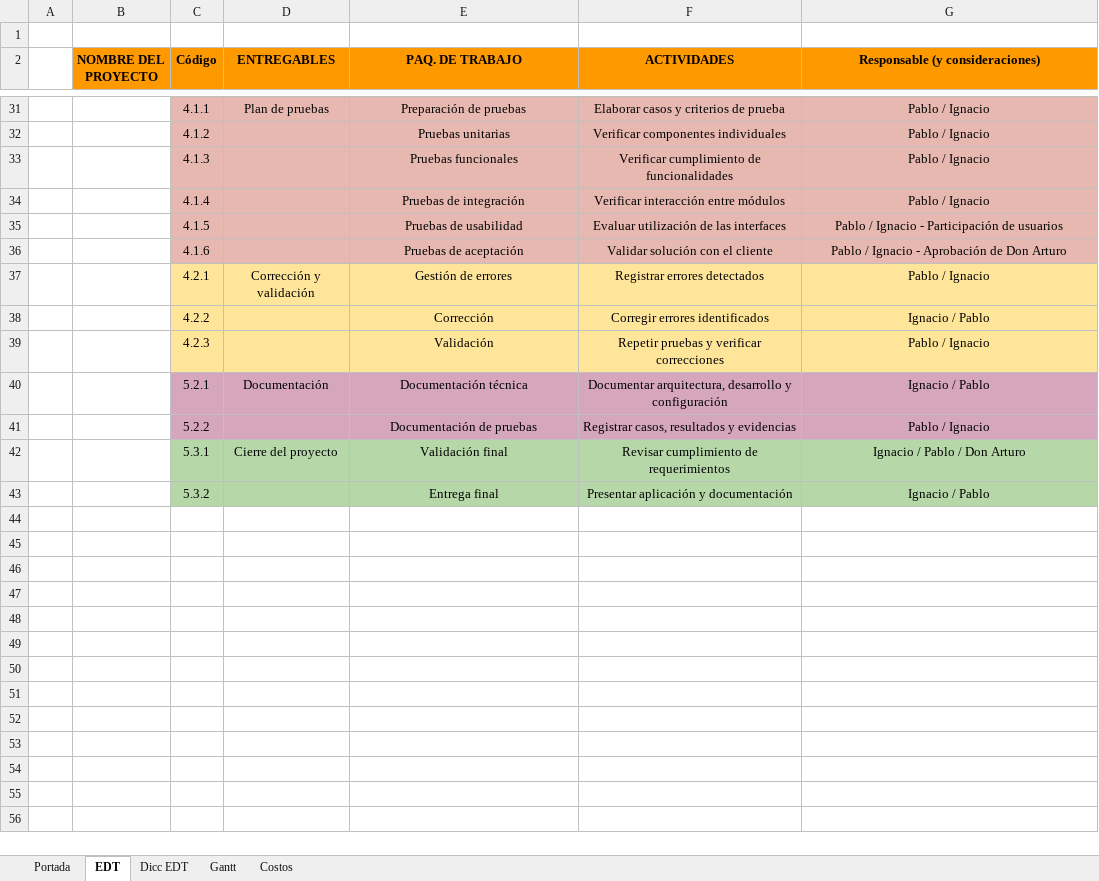
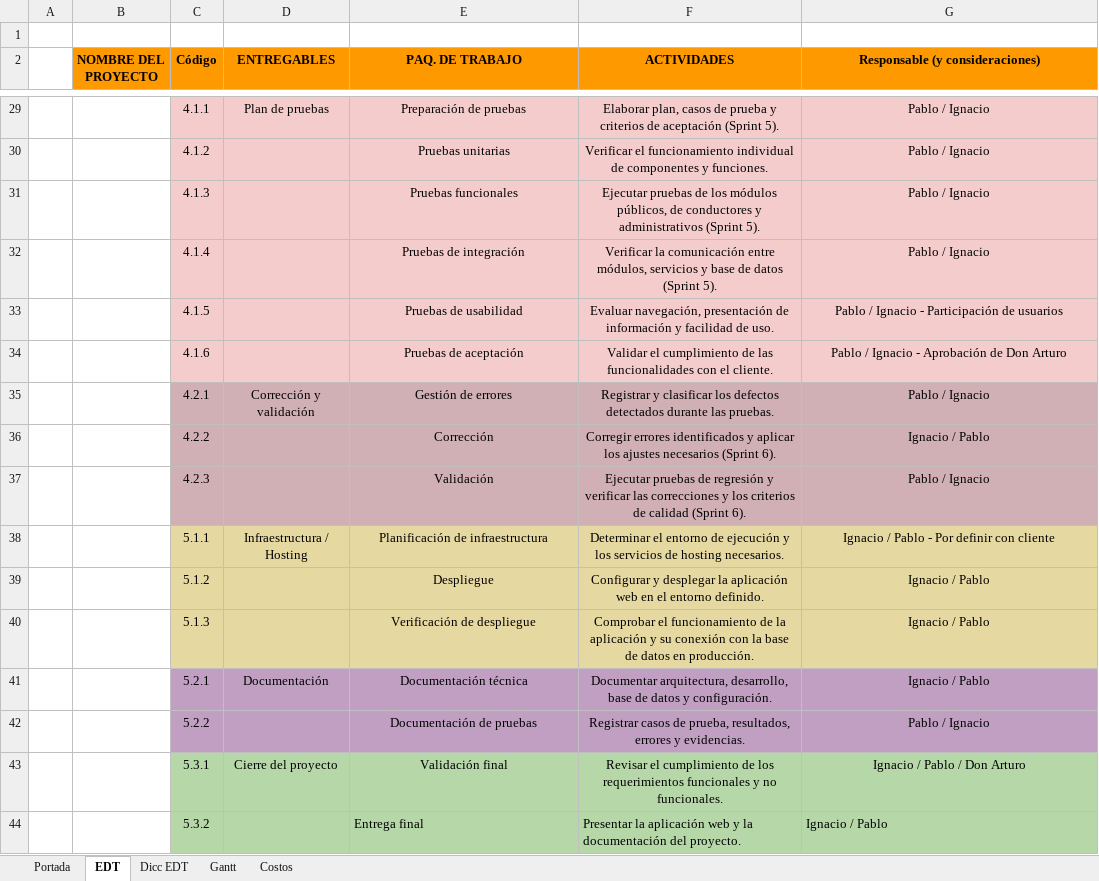
Before and after one commit to Zectas2/MicrosCulipran, an Excel workbook: Fase 2/Evidencias Proyecto/Evidencias Documentacion/EDT - Gantt.xlsx, sheet EDT, drawn as a sheet; only a part is shown, gaps mark what is left out; values as stored, in another font and other column widths than the file's, no borders; charts and pictures not drawn; addresses are those after the commit; the diff covers the shown part only; the diff names each change by its address in the sheet, - before the commit and + after, or states it on an @@ line.

```diff
--- a/Fase 2/Evidencias Proyecto/Evidencias Documentacion/EDT - Gantt.xlsx (sheet EDT)
+++ b/Fase 2/Evidencias Proyecto/Evidencias Documentacion/EDT - Gantt.xlsx (sheet EDT)
-C29:G34 fill: #E6B8AF
+C29:G34 fill: #F4CCCC
-F29 (ACTIVIDADES): Elaborar casos y criterios de prueba
+F29 (ACTIVIDADES): Elaborar plan, casos de prueba y criterios de aceptación (Sprint 5).
-F30 (ACTIVIDADES): Verificar componentes individuales
+F30 (ACTIVIDADES): Verificar el funcionamiento individual de componentes y funciones.
-F31 (ACTIVIDADES): Verificar cumplimiento de funcionalidades
+F31 (ACTIVIDADES): Ejecutar pruebas de los módulos públicos, de conductores y administrativos (Sprint 5).
-F32 (ACTIVIDADES): Verificar interacción entre módulos
+F32 (ACTIVIDADES): Verificar la comunicación entre módulos, servicios y base de datos (Sprint 5).
-F33 (ACTIVIDADES): Evaluar utilización de las interfaces
+F33 (ACTIVIDADES): Evaluar navegación, presentación de información y facilidad de uso.
-F34 (ACTIVIDADES): Validar solución con el cliente
+F34 (ACTIVIDADES): Validar el cumplimiento de las funcionalidades con el cliente.
-C35:G37 fill: #FFE599
+C35:G37 fill: #D0AFB5
-F35 (ACTIVIDADES): Registrar errores detectados
+F35 (ACTIVIDADES): Registrar y clasificar los defectos detectados durante las pruebas.
-F36 (ACTIVIDADES): …errores identificados
+F36 (ACTIVIDADES): …errores identificados y aplicar los ajustes necesarios (Sprint 6).
-F37 (ACTIVIDADES): Repetir pruebas y verificar correcciones
+F37 (ACTIVIDADES): Ejecutar pruebas de regresión y verificar las correcciones y los criterios de calidad (Sprint 6).
+row 38:  |  | 5.1.1 | Infraestructura / Hosting | Planificación de infraestructura | Determinar el entorno de ejecución y los servicios de hosting necesarios. | Ignacio / Pablo - Por definir con cliente
+row 39:  |  | 5.1.2 |  | Despliegue | Configurar y desplegar la aplicación web en el entorno definido. | Ignacio / Pablo
+row 40:  |  | 5.1.3 |  | Verificación de despliegue | Comprobar el funcionamiento de la aplicación y su conexión con la base de datos en producción. | Ignacio / Pablo
-F41 (ACTIVIDADES): Documentar arquitectura, desarrollo y configuración
+F41 (ACTIVIDADES): Documentar arquitectura, desarrollo, base de datos y configuración.
-F42 (ACTIVIDADES): Registrar casos, resultados y evidencias
+F42 (ACTIVIDADES): Registrar casos de prueba, resultados, errores y evidencias.
-F43 (ACTIVIDADES): Revisar cumplimiento de requerimientos
+F43 (ACTIVIDADES): Revisar el cumplimiento de los requerimientos funcionales y no funcionales.
-E44:G44 alignment: center
+E44:G44 alignment: left
-F44 (ACTIVIDADES): Presentar aplicación y documentación
+F44 (ACTIVIDADES): Presentar la aplicación web y la documentación del proyecto.
```
Also changed, not shown: 2 removed rows and 26 edited cells elsewhere in this sheet, sheet Gantt, sheet Dicc EDT, 1 other file.
